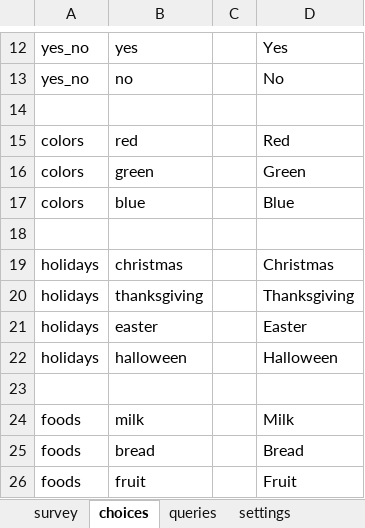
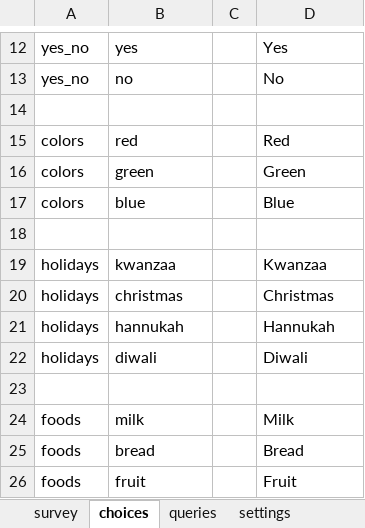
Before and after one commit to odk-x/app-designer, an Excel workbook: form-files/tables/selects/forms/selects/selects.xlsx, sheet choices, drawn as a sheet; only a part is shown, gaps mark what is left out; values as stored, in another font and other column widths than the file's, no borders; removed rows and columns are numbered as before the commit, all else as after; the diff names each change by its address in the sheet, - before the commit and + after, or states it on an @@ line.

```diff
--- a/form-files/tables/selects/forms/selects/selects.xlsx (sheet choices)
+++ b/form-files/tables/selects/forms/selects/selects.xlsx (sheet choices)
+row 19: holidays | kwanzaa |  | Kwanzaa
-row 20: holidays | thanksgiving |  | Thanksgiving
-row 21: holidays | easter |  | Easter
-row 22: holidays | halloween |  | Halloween
+row 21: holidays | hannukah |  | Hannukah
+row 22: holidays | diwali |  | Diwali
```
Also changed, not shown: sheet survey, 2 other files.
